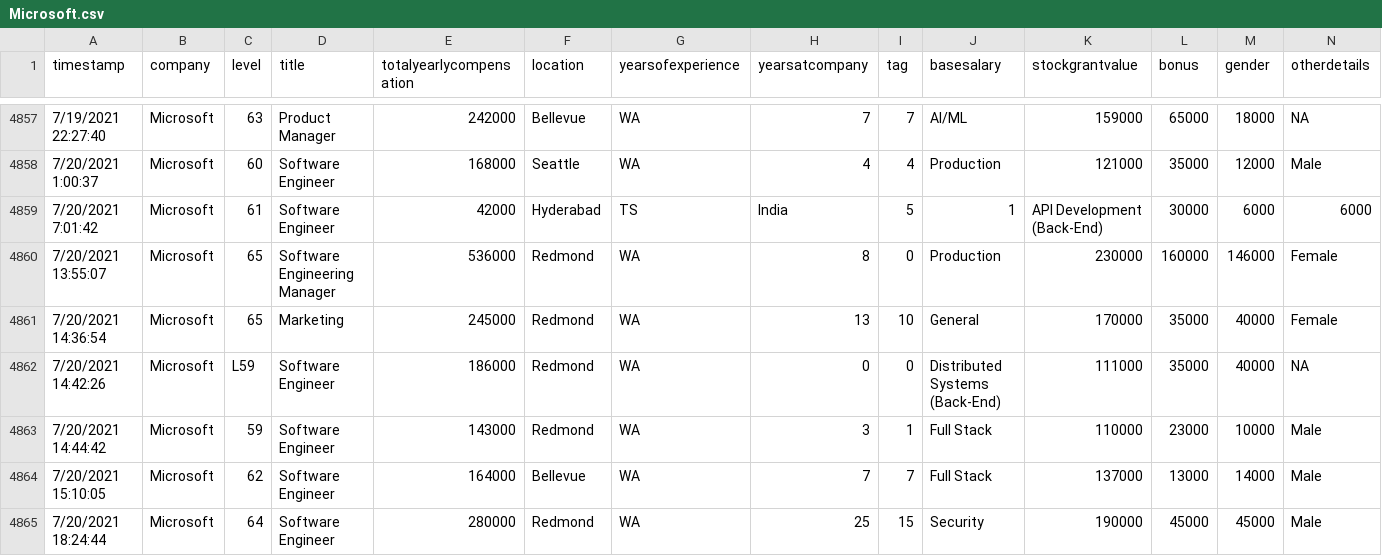
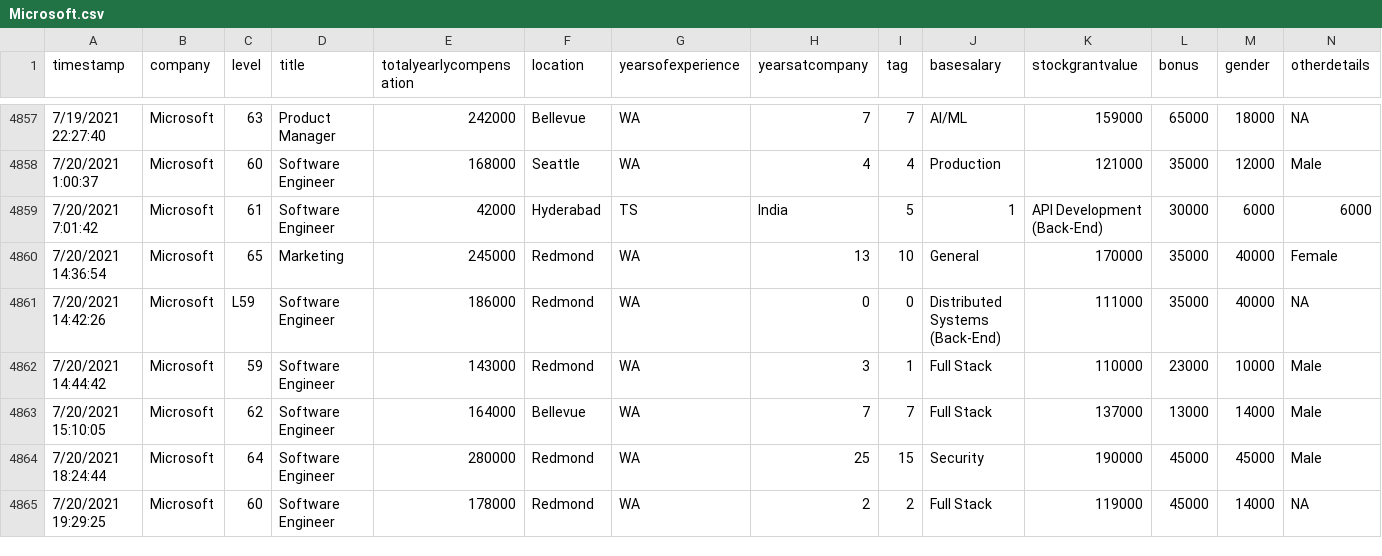
Before and after one commit to lapprenti18/Data-viz-unit, a CSV file: data/FAANG/Microsoft.csv, drawn as a sheet; only a part is shown, gaps mark what is left out; the shorter side is filled out with more unchanged rows; rows hold the shown columns only; the diff names each change by its address in the sheet, - before the commit and + after, or states it on an @@ line.

```diff
--- a/data/FAANG/Microsoft.csv
+++ b/data/FAANG/Microsoft.csv
-row 4860: 7/20/2021 13:55:07 | Microsoft | 65 | Software Engineering Manager | 536000 | Redmond | WA | 8 | 0 | Production | 230000 | 160000 | 146000 | Female
```
Also changed, not shown: data/FAANG/Facebook.csv, data/FAANG/IBM.csv, 11 other files.
